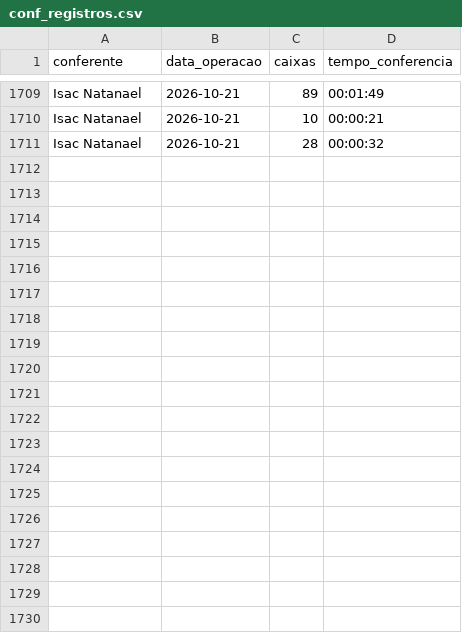
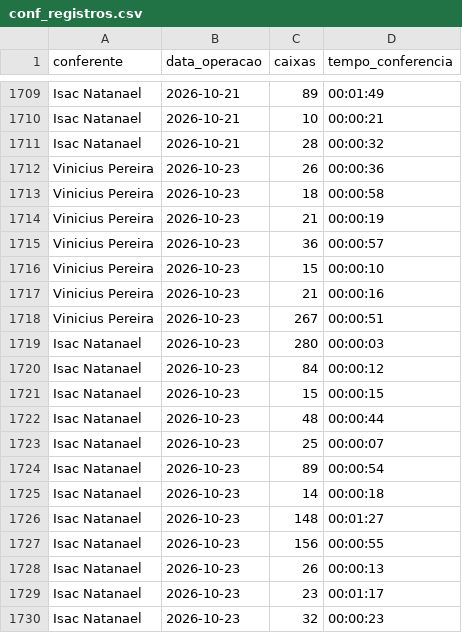
Before and after one commit to diogojfr/report-lago-azul-streamlit, a CSV file: data/conf_registros.csv, drawn as a sheet; only a part is shown, gaps mark what is left out; the diff covers the shown part only.

```diff
--- a/data/conf_registros.csv
+++ b/data/conf_registros.csv
@@ -1711 +1711,20 @@ Isac Natanael,2026-10-21,10,00:00:21
 Isac Natanael,2026-10-21,28,00:00:32
+Vinicius Pereira,2026-10-23,26,00:00:36
+Vinicius Pereira,2026-10-23,18,00:00:58
+Vinicius Pereira,2026-10-23,21,00:00:19
+Vinicius Pereira,2026-10-23,36,00:00:57
+Vinicius Pereira,2026-10-23,15,00:00:10
+Vinicius Pereira,2026-10-23,21,00:00:16
+Vinicius Pereira,2026-10-23,267,00:00:51
+Isac Natanael,2026-10-23,280,00:00:03
+Isac Natanael,2026-10-23,84,00:00:12
+Isac Natanael,2026-10-23,15,00:00:15
+Isac Natanael,2026-10-23,48,00:00:44
+Isac Natanael,2026-10-23,25,00:00:07
+Isac Natanael,2026-10-23,89,00:00:54
+Isac Natanael,2026-10-23,14,00:00:18
+Isac Natanael,2026-10-23,148,00:01:27
+Isac Natanael,2026-10-23,156,00:00:55
+Isac Natanael,2026-10-23,26,00:00:13
+Isac Natanael,2026-10-23,23,00:01:17
+Isac Natanael,2026-10-23,32,00:00:23
```
Also changed, not shown: 12 added rows elsewhere in this file, data/montagem_transporte.csv, data/tab_horas_trabalhadas.csv, 9 other files.
